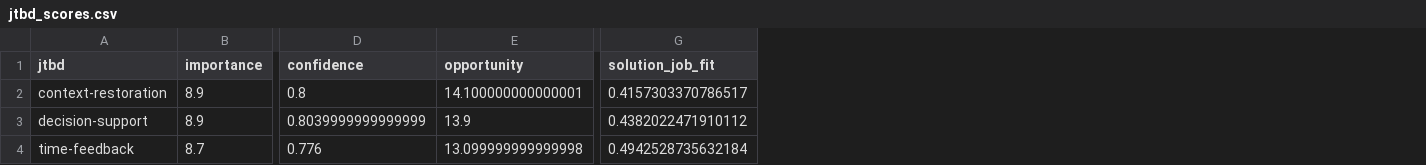
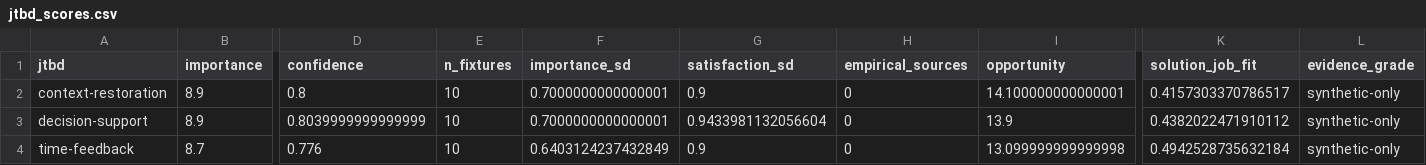
Before and after one commit to one-step-forward-agent/Marketing, a CSV file: data/jtbd_scores.csv, drawn as a sheet; only a part is shown, gaps mark what is left out; the diff names each change by its address in the sheet, - before the commit and + after, or states it on an @@ line.

Commit message:
feat(jtbd): add evidence grading outcomes and validation protocol

```diff
--- a/data/jtbd_scores.csv
+++ b/data/jtbd_scores.csv
+column E (n_fixtures), rows 2-4: all 10
+column F (importance_sd), rows 2-4: 0.7000000000000001 | 0.7000000000000001 | 0.6403124237432849
+column G (satisfaction_sd), rows 2-4: 0.9 | 0.9433981132056604 | 0.9
+column H (empirical_sources), rows 2-4: all 0
+column L (evidence_grade), rows 2-4: all synthetic-only
```
Also changed, not shown: 17 other files.
